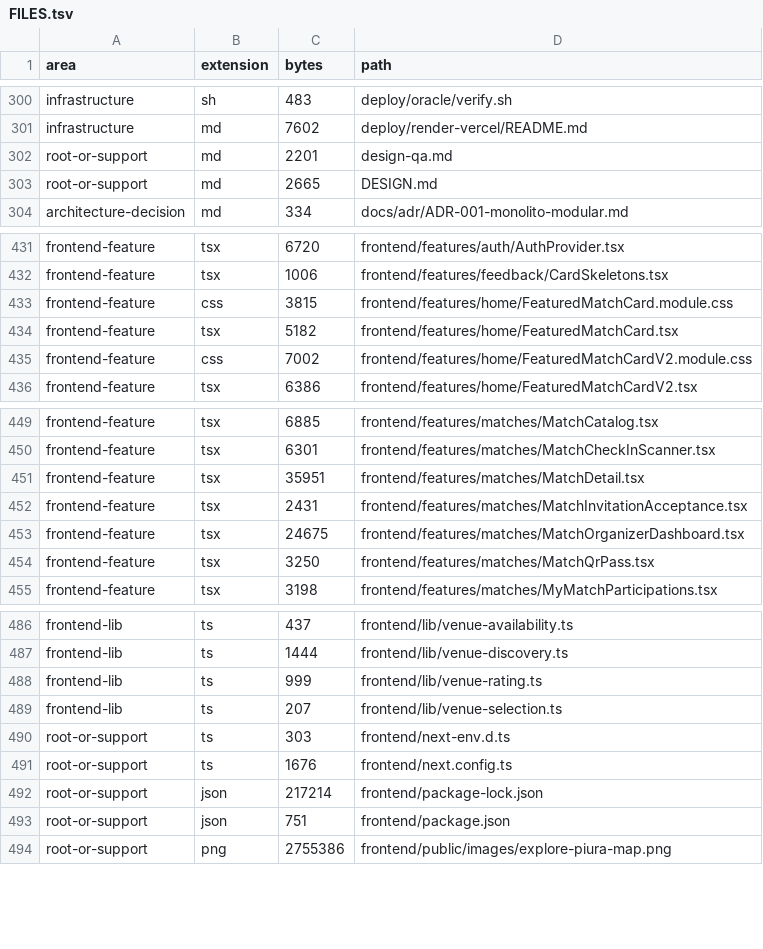
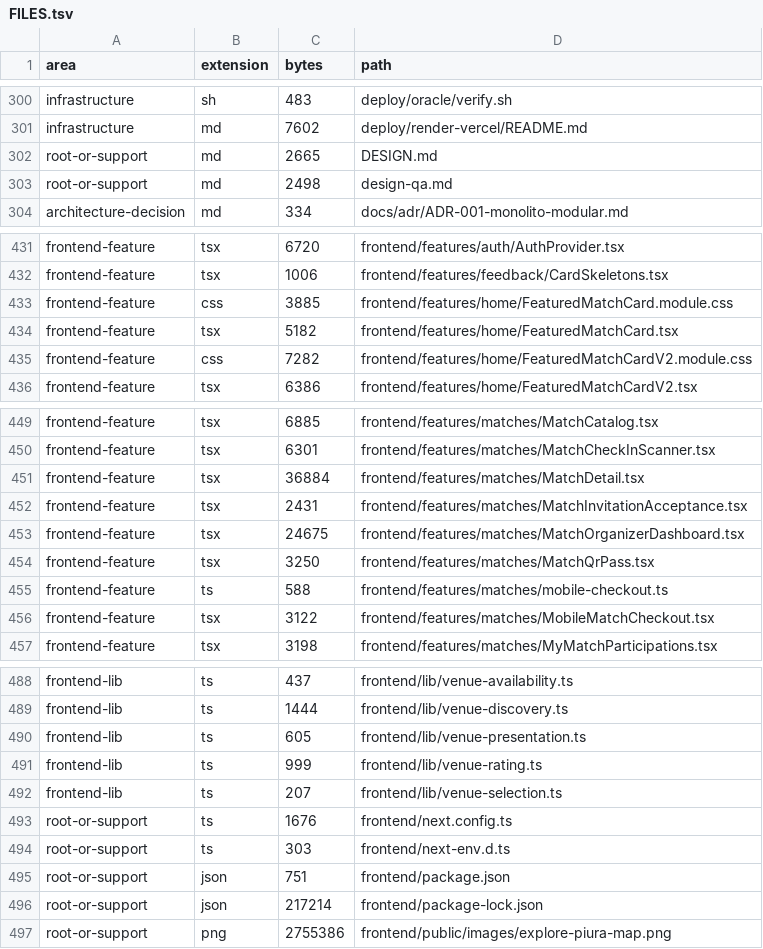
Before and after one commit to JesusMorales25/pulso-piura-platform, a TSV file: docs/code-index/FILES.tsv, drawn as a sheet; only a part is shown, gaps mark what is left out; the diff covers the shown part only.

```diff
--- a/docs/code-index/FILES.tsv
+++ b/docs/code-index/FILES.tsv
@@ -301,4 +301,4 @@ infrastructure	sh	483	deploy/oracle/verify.sh
 infrastructure	md	7602	deploy/render-vercel/README.md
-root-or-support	md	2201	design-qa.md
 root-or-support	md	2665	DESIGN.md
+root-or-support	md	2498	design-qa.md
 architecture-decision	md	334	docs/adr/ADR-001-monolito-modular.md
@@ -432,5 +432,5 @@ frontend-feature	tsx	6720	frontend/features/auth/AuthProvider.tsx
 frontend-feature	tsx	1006	frontend/features/feedback/CardSkeletons.tsx
-frontend-feature	css	3815	frontend/features/home/FeaturedMatchCard.module.css
+frontend-feature	css	3885	frontend/features/home/FeaturedMatchCard.module.css
 frontend-feature	tsx	5182	frontend/features/home/FeaturedMatchCard.tsx
-frontend-feature	css	7002	frontend/features/home/FeaturedMatchCardV2.module.css
+frontend-feature	css	7282	frontend/features/home/FeaturedMatchCardV2.module.css
 frontend-feature	tsx	6386	frontend/features/home/FeaturedMatchCardV2.tsx
@@ -450,3 +450,3 @@ frontend-feature	tsx	6885	frontend/features/matches/MatchCatalog.tsx
 frontend-feature	tsx	6301	frontend/features/matches/MatchCheckInScanner.tsx
-frontend-feature	tsx	35951	frontend/features/matches/MatchDetail.tsx
+frontend-feature	tsx	36884	frontend/features/matches/MatchDetail.tsx
 frontend-feature	tsx	2431	frontend/features/matches/MatchInvitationAcceptance.tsx
@@ -454,2 +454,4 @@ frontend-feature	tsx	24675	frontend/features/matches/MatchOrganizerDashboard.tsx
 frontend-feature	tsx	3250	frontend/features/matches/MatchQrPass.tsx
+frontend-feature	ts	588	frontend/features/matches/mobile-checkout.ts
+frontend-feature	tsx	3122	frontend/features/matches/MobileMatchCheckout.tsx
 frontend-feature	tsx	3198	frontend/features/matches/MyMatchParticipations.tsx
@@ -487,8 +489,9 @@ frontend-lib	ts	437	frontend/lib/venue-availability.ts
 frontend-lib	ts	1444	frontend/lib/venue-discovery.ts
+frontend-lib	ts	605	frontend/lib/venue-presentation.ts
 frontend-lib	ts	999	frontend/lib/venue-rating.ts
 frontend-lib	ts	207	frontend/lib/venue-selection.ts
+root-or-support	ts	1676	frontend/next.config.ts
 root-or-support	ts	303	frontend/next-env.d.ts
-root-or-support	ts	1676	frontend/next.config.ts
+root-or-support	json	751	frontend/package.json
 root-or-support	json	217214	frontend/package-lock.json
-root-or-support	json	751	frontend/package.json
 root-or-support	png	2755386	frontend/public/images/explore-piura-map.png
```
Also changed, not shown: 4 moved rows and 4 edited cells elsewhere in this file, docs/code-index/DOCUMENTATION.tsv, docs/code-index/SYMBOLS.tsv, 12 other files.
